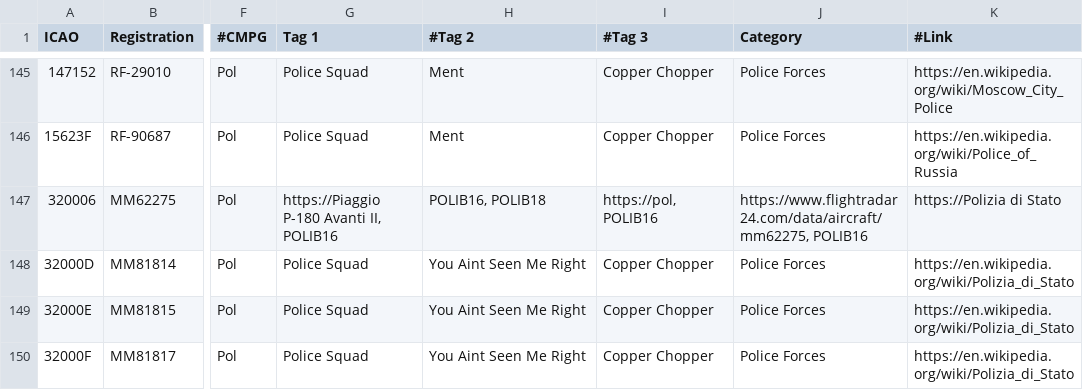
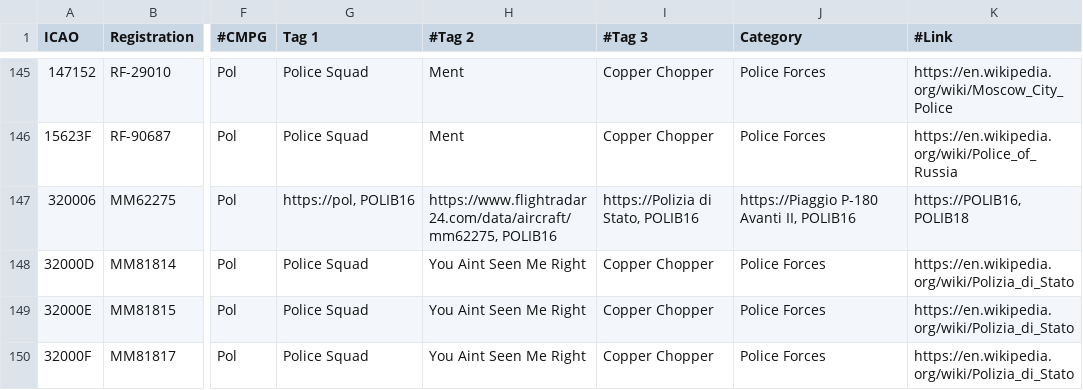
Before and after one commit to djrexishere91/df-adsb-lists, a CSV file: plane-alert-pol-images.csv, drawn as a sheet; only a part is shown, gaps mark what is left out; the diff names each change by its address in the sheet, - before the commit and + after, or states it on an @@ line.

Commit message:
Upsert 320006 -> pol

```diff
--- a/plane-alert-pol-images.csv
+++ b/plane-alert-pol-images.csv
-G147 (Tag 1): https://Piaggio P-180 Avanti II, POLIB16
+G147 (Tag 1): https://pol, POLIB16
-H147 (#Tag 2): POLIB16, POLIB18
+H147 (#Tag 2): https://www.flightradar24.com/data/aircraft/mm62275, POLIB16
-I147 (#Tag 3): https://pol, POLIB16
+I147 (#Tag 3): https://Polizia di Stato, POLIB16
-J147 (Category): https://www.flightradar24.com/data/aircraft/mm62275, POLIB16
+J147 (Category): https://Piaggio P-180 Avanti II, POLIB16
-K147 (#Link): https://Polizia di Stato
+K147 (#Link): https://POLIB16, POLIB18
```
